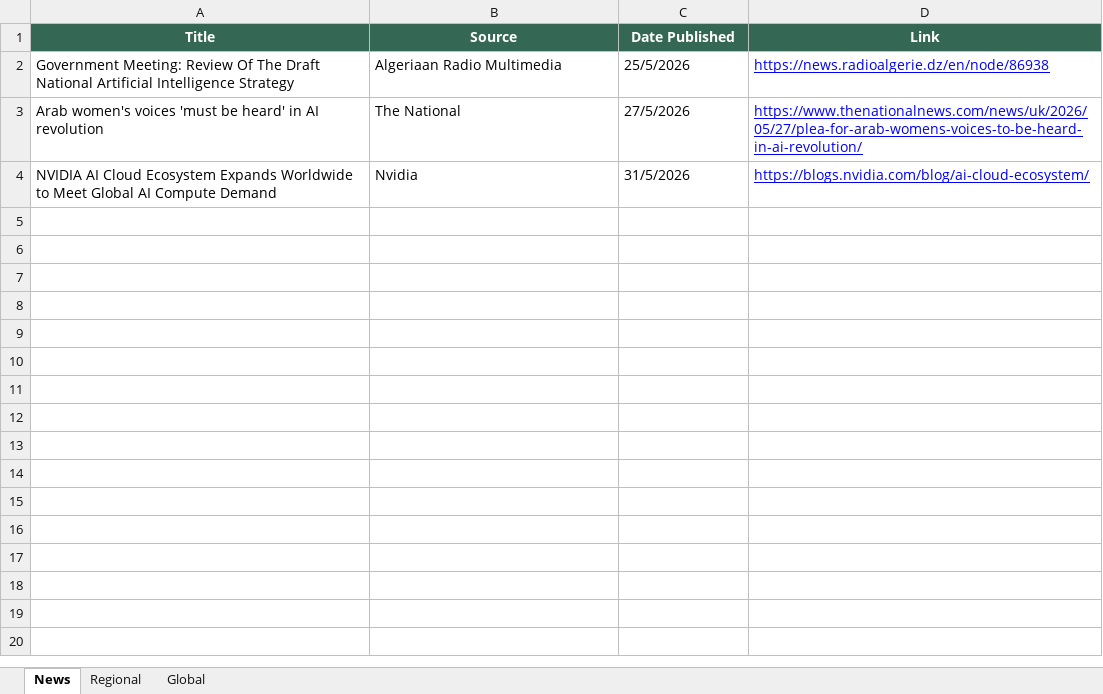
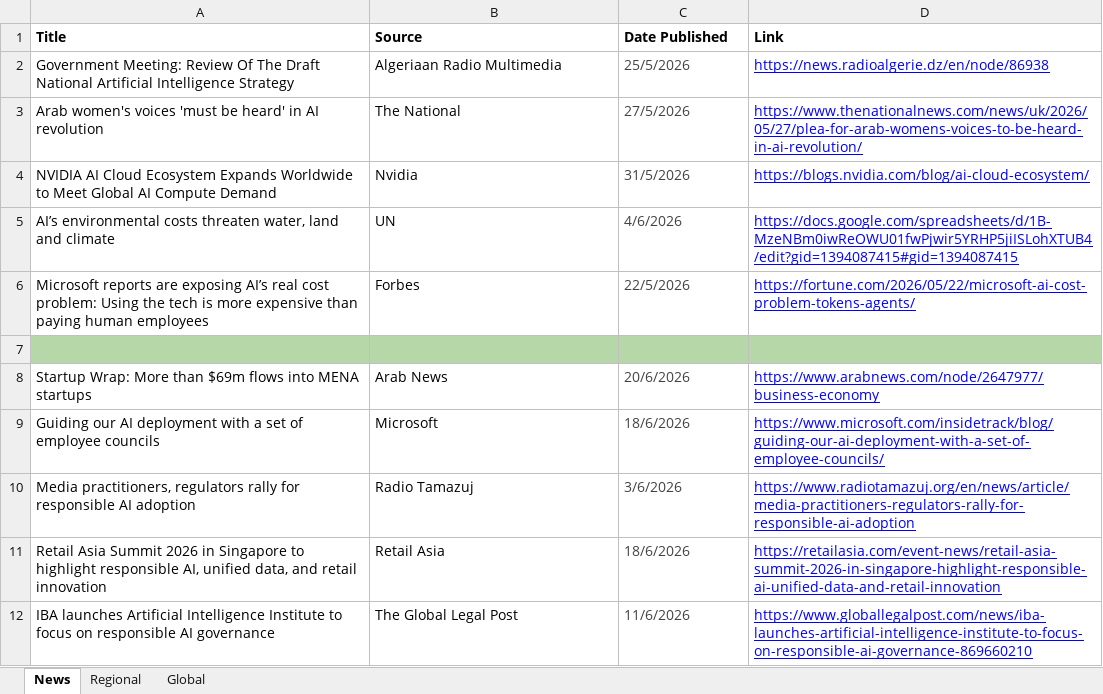
Before and after one commit to Ahmed17Said06/mena-observatory-auc-mirror, an Excel workbook: Research and News.xlsx, sheet News, drawn as a sheet; values as stored, in another font and other column widths than the file's, no borders; charts and pictures and table styles not drawn; the diff names each change by its address in the sheet, - before the commit and + after, or states it on an @@ line.

```diff
--- a/Research and News.xlsx (sheet News)
+++ b/Research and News.xlsx (sheet News)
@@ A1:D1 fill: #356854 → none, text colour: #FFFFFF → black, alignment: center → left @@
-C2:C4 text colour: black
+C2:C4 text colour: #434343
+row 5: AI’s environmental costs threaten water, land and climate | UN | 4/6/2026 | https://docs.google.com/spreadsheets/d/1B-MzeNBm0iwReOWU01fwPjwir5YRHP5jiISLohXTUB4/edit?gid=1394087415#gid=1394087415
+row 6: Microsoft reports are exposing AI’s real cost problem: Using the tech is more expensive than paying human employees | Forbes | 22/5/2026 | https://fortune.com/2026/05/22/microsoft-ai-cost-problem-tokens-agents/
+row 7: (empty)
+row 8: Startup Wrap: More than $69m flows into MENA startups | Arab News | 20/6/2026 | https://www.arabnews.com/node/2647977/business-economy
+row 9: Guiding our AI deployment with a set of employee councils | Microsoft | 18/6/2026 | https://www.microsoft.com/insidetrack/blog/guiding-our-ai-deployment-with-a-set-of-employee-councils/
+row 10: Media practitioners, regulators rally for responsible AI adoption | Radio Tamazuj | 3/6/2026 | https://www.radiotamazuj.org/en/news/article/media-practitioners-regulators-rally-for-responsible-ai-adoption
+row 11: Retail Asia Summit 2026 in Singapore to highlight responsible AI, unified data, and retail innovation | Retail Asia | 18/6/2026 | https://retailasia.com/event-news/retail-asia-summit-2026-in-singapore-highlight-responsible-ai-unified-data-and-retail-innovation
+row 12: IBA launches Artificial Intelligence Institute to focus on responsible AI governance | The Global Legal Post | 11/6/2026 | https://www.globallegalpost.com/news/iba-launches-artificial-intelligence-institute-to-focus-on-responsible-ai-governance-869660210
```
Also changed, not shown: sheet Global, sheet Regional, 5 other files.
